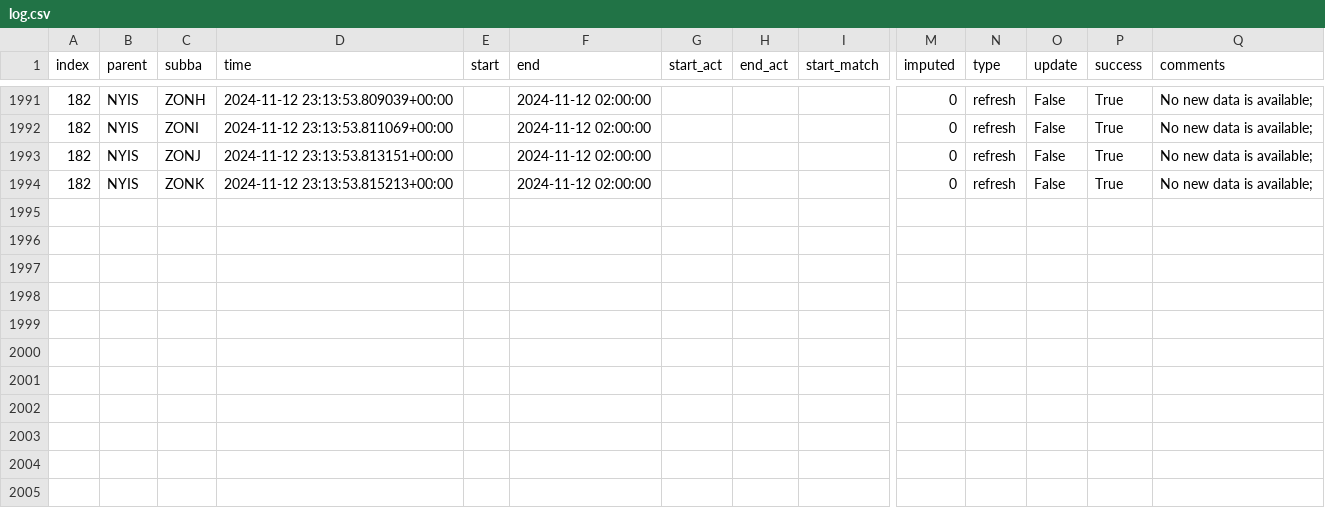
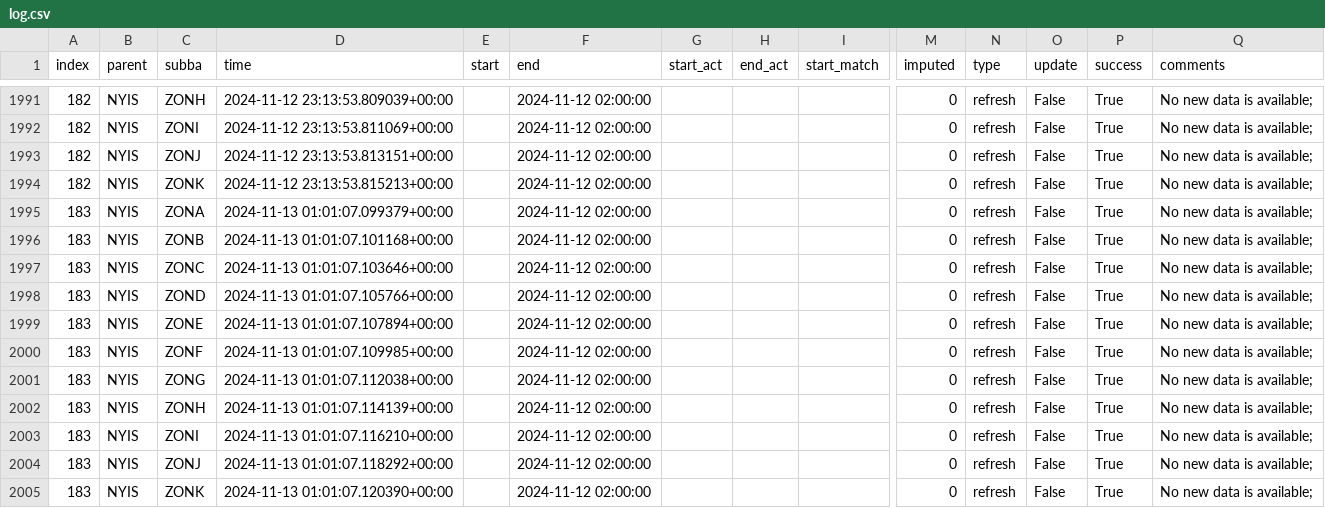
Before and after one commit to RamiKrispin/pydata-ny-ga-workshop, a CSV file: data/log.csv, drawn as a sheet; only a part is shown, gaps mark what is left out; rows hold the shown columns only; the diff names each change by its address in the sheet, - before the commit and + after, or states it on an @@ line.

Commit message:
Auto update of the data

```diff
--- a/data/log.csv
+++ b/data/log.csv
+row 1995: 183 | NYIS | ZONA | 2024-11-13 01:01:07.099379+00:00 |  | 2024-11-12 02:00:00 |  |  |  | 0 | refresh | False | True | No new data is available;
+row 1996: 183 | NYIS | ZONB | 2024-11-13 01:01:07.101168+00:00 |  | 2024-11-12 02:00:00 |  |  |  | 0 | refresh | False | True | No new data is available;
+row 1997: 183 | NYIS | ZONC | 2024-11-13 01:01:07.103646+00:00 |  | 2024-11-12 02:00:00 |  |  |  | 0 | refresh | False | True | No new data is available;
+row 1998: 183 | NYIS | ZOND | 2024-11-13 01:01:07.105766+00:00 |  | 2024-11-12 02:00:00 |  |  |  | 0 | refresh | False | True | No new data is available;
+row 1999: 183 | NYIS | ZONE | 2024-11-13 01:01:07.107894+00:00 |  | 2024-11-12 02:00:00 |  |  |  | 0 | refresh | False | True | No new data is available;
+row 2000: 183 | NYIS | ZONF | 2024-11-13 01:01:07.109985+00:00 |  | 2024-11-12 02:00:00 |  |  |  | 0 | refresh | False | True | No new data is available;
+row 2001: 183 | NYIS | ZONG | 2024-11-13 01:01:07.112038+00:00 |  | 2024-11-12 02:00:00 |  |  |  | 0 | refresh | False | True | No new data is available;
+row 2002: 183 | NYIS | ZONH | 2024-11-13 01:01:07.114139+00:00 |  | 2024-11-12 02:00:00 |  |  |  | 0 | refresh | False | True | No new data is available;
+row 2003: 183 | NYIS | ZONI | 2024-11-13 01:01:07.116210+00:00 |  | 2024-11-12 02:00:00 |  |  |  | 0 | refresh | False | True | No new data is available;
+row 2004: 183 | NYIS | ZONJ | 2024-11-13 01:01:07.118292+00:00 |  | 2024-11-12 02:00:00 |  |  |  | 0 | refresh | False | True | No new data is available;
+row 2005: 183 | NYIS | ZONK | 2024-11-13 01:01:07.120390+00:00 |  | 2024-11-12 02:00:00 |  |  |  | 0 | refresh | False | True | No new data is available;
```
Also changed, not shown: 1 other file.
